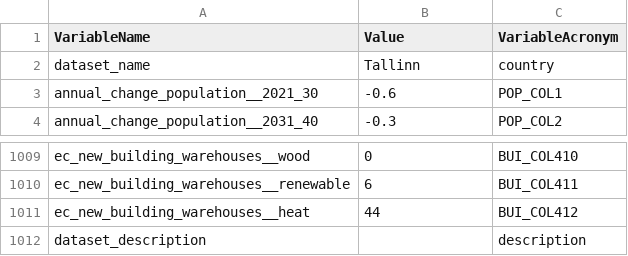
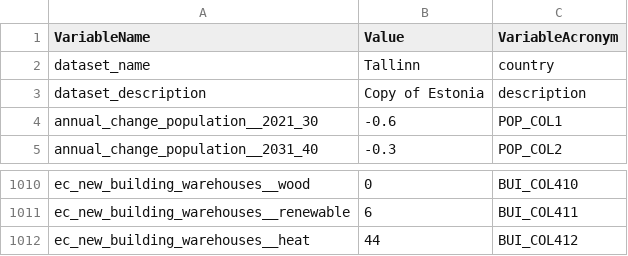
Before and after one commit to QGasSP/ggia-backend, a CSV file: CSVfiles/local_datasets/Tallinn_31_10_2022__14_48.csv (was CSVfiles/local_datasets/Tallinn_31_10_2022__11_56.csv), drawn as a sheet; only a part is shown, gaps mark what is left out; removed rows and columns are numbered as before the commit, all else as after; the diff names each change by its address in the sheet, - before the commit and + after, or states it on an @@ line.

Commit message:
Add new local datasets to Local Dataset dropdown

```diff
--- a/CSVfiles/local_datasets/Tallinn_31_10_2022__11_56.csv
+++ b/CSVfiles/local_datasets/Tallinn_31_10_2022__14_48.csv
+row 3: dataset_description | Copy of Estonia | description
-row 1012: dataset_description |  | description
```
Also changed, not shown: 2 other files.
